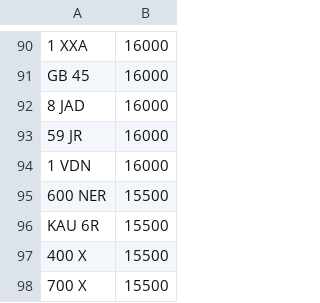
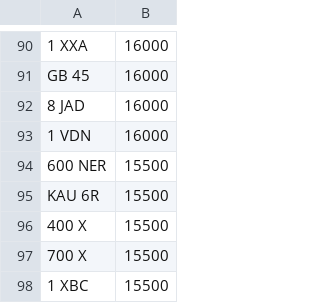
Before and after one commit to martinsumner/simplyreg, a CSV file: csv/MUNN_NOVAT_0.csv, drawn as a sheet; only a part is shown, gaps mark what is left out; the shorter side is filled out with more unchanged rows.

```diff
--- a/csv/MUNN_NOVAT_0.csv
+++ b/csv/MUNN_NOVAT_0.csv
@@ -92,3 +92,2 @@ GB 45,16000
 8 JAD,16000
-59 JR,16000
 1 VDN,16000
```
Also changed, not shown: csv/SANJPURI_NOVAT_0.csv.
